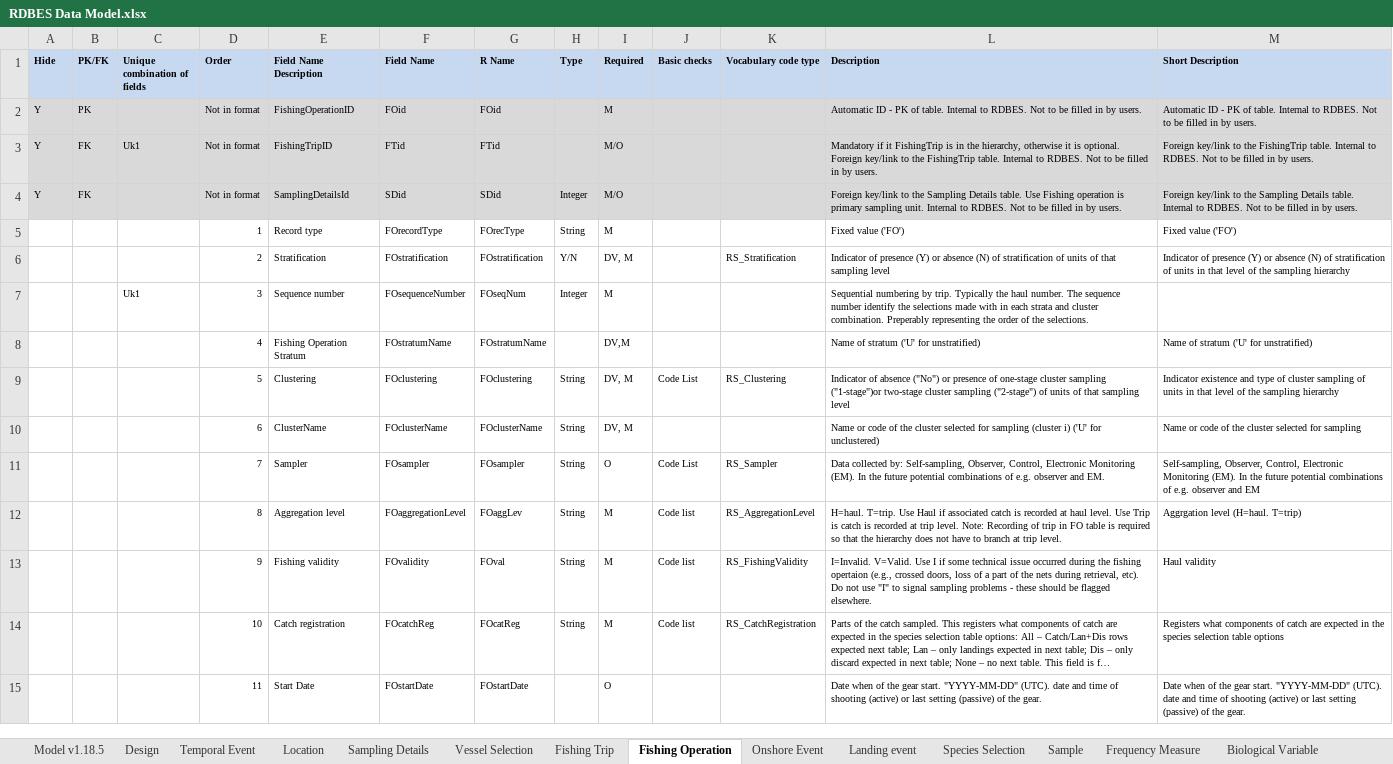
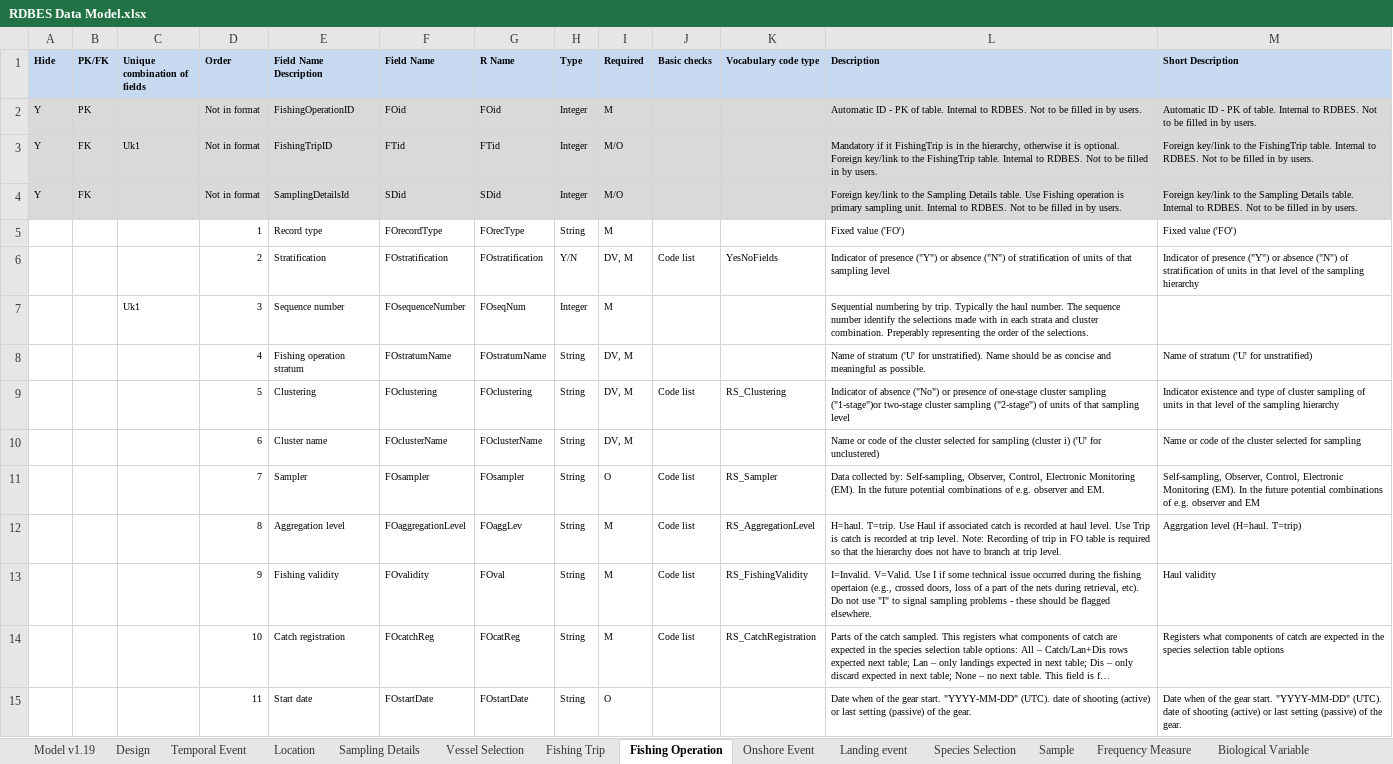
Before and after one commit to ices-tools-dev/RDBES, an Excel workbook: Documents/RDBES Data Model.xlsx, sheet Fishing Operation, drawn as a sheet; only a part is shown; long unchanged cells end in …; values as stored, in another font and other column widths than the file's, no borders; the diff covers the shown part only; the diff names each change by its address in the sheet, - before the commit and + after, or states it on an @@ line.

Commit message:
New updated version 1.19 with new fields added
New fields in several tables. The new fields should be marked with New in the column with header PK/FK. Some fields have changed names, and some fields have changed order. There are added new code lists as well.
v.1.19

```diff
--- a/Documents/RDBES Data Model.xlsx (sheet Fishing Operation)
+++ b/Documents/RDBES Data Model.xlsx (sheet Fishing Operation)
-sheet tab: Model v1.18.5
+sheet tab: Model v1.19
-H2:H3 (Type): (empty)
+H2:H3 (Type): Integer
-J6 (Basic checks): (empty)
+J6 (Basic checks): Code list
-K6 (Vocabulary code type): RS_Stratification
+K6 (Vocabulary code type): YesNoFields
-L6 (Description): …of presence (Y) or absence (N) of stratification…
+L6 (Description): …of presence ("Y") or absence ("N") of stratification…
-M6 (Short Description): …of presence (Y) or absence (N) of stratification…
+M6 (Short Description): …of presence ("Y") or absence ("N") of stratification…
-E8 (Field Name Description): Fishing Operation Stratum
+E8 (Field Name Description): Fishing operation stratum
-H8 (Type): (empty)
+H8 (Type): String
-I8 (Required): DV,M
+I8 (Required): DV, M
-L8 (Description): …('U' for unstratified)
+L8 (Description): …('U' for unstratified). Name should be as concise and meaningful as possible.
-J9 (Basic checks): Code List
+J9 (Basic checks): Code list
-E10 (Field Name Description): ClusterName
+E10 (Field Name Description): Cluster name
-J11 (Basic checks): Code List
+J11 (Basic checks): Code list
-E15 (Field Name Description): Start Date
+E15 (Field Name Description): Start date
-H15 (Type): (empty)
+H15 (Type): String
-L15 (Description): …(UTC). date and time of shooting…
+L15 (Description): …(UTC). date of shooting…
-M15 (Short Description): …(UTC). date and time of shooting…
+M15 (Short Description): …(UTC). date of shooting…
```
Also changed, not shown: 5 added rows and 44 edited cells elsewhere in this sheet, sheet Biological Variable, sheet Onshore Event, sheet Frequency Measure, sheet Landing event, sheet Location, sheet Fishing Trip, 7 more sheets, formulas that keep their value.
